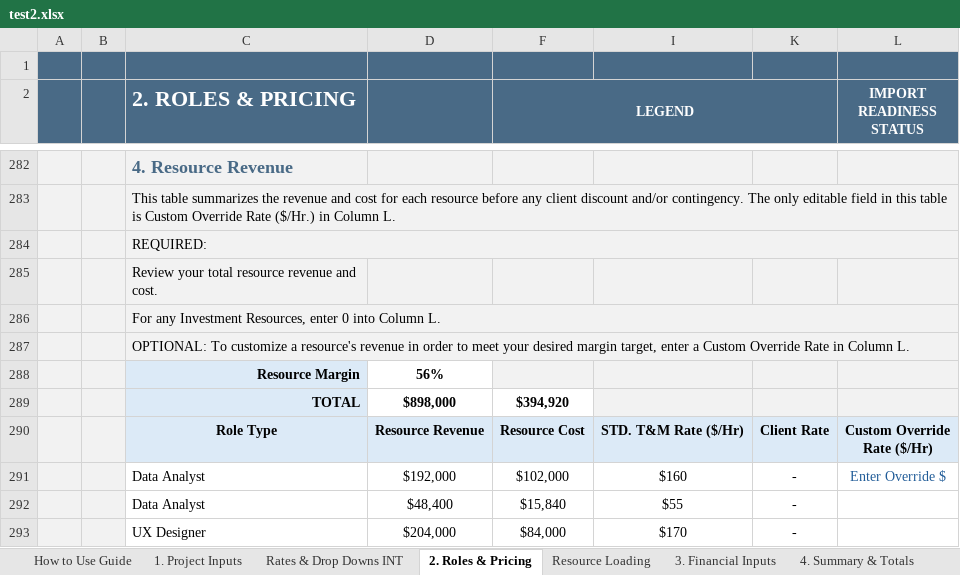
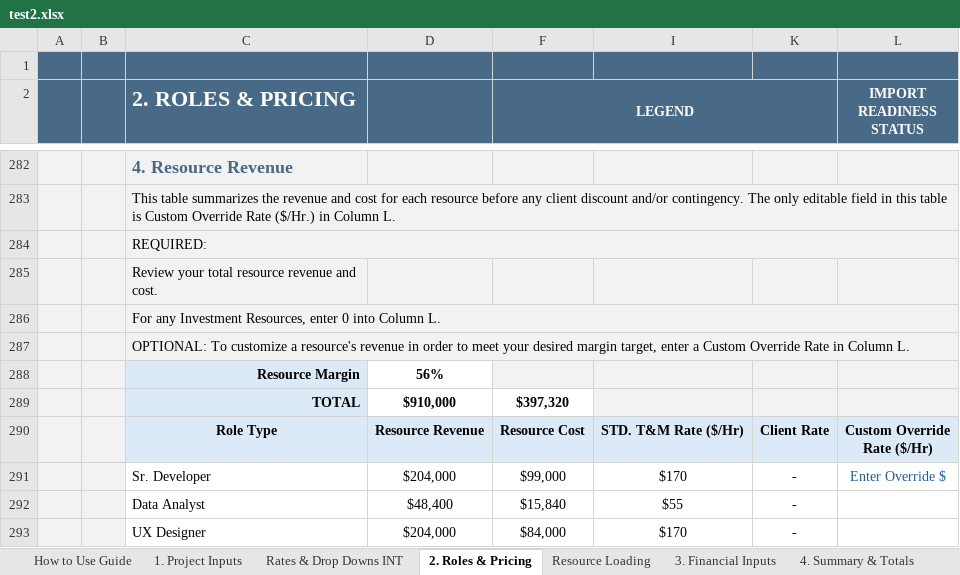
Before and after one commit to darvi-sunny/Test-Download, an Excel workbook: test2.xlsx, sheet 2. Roles & Pricing, drawn as a sheet; only a part is shown, gaps mark what is left out; values as stored, in another font and other column widths than the file's, no borders; conditional formats not drawn; the diff covers the shown part only; the diff names each change by its address in the sheet, - before the commit and + after, or states it on an @@ line.

```diff
--- a/test2.xlsx (sheet 2. Roles & Pricing)
+++ b/test2.xlsx (sheet 2. Roles & Pricing)
-D289: $898,000
+D289: $910,000
-F289 (LEGEND): $394,920
+F289 (LEGEND): $397,320
-C291 (2. ROLES & PRICING): Data Analyst
+C291 (2. ROLES & PRICING): Sr. Developer
-D291: $192,000
+D291: $204,000
-F291 (LEGEND): $102,000
+F291 (LEGEND): $99,000
-I291: $160
+I291: $170
```
Also changed, not shown: 1 added row, 1 removed row and 24 edited cells elsewhere in this sheet, sheet Resource Loading, sheet 3. Financial Inputs, sheet 4. Summary & Totals, sheet Optional Pricing Scenarios Eval, sheet 6. Commercial Review, sheet 1. Project Inputs, 1 more sheet, hidden cells.
